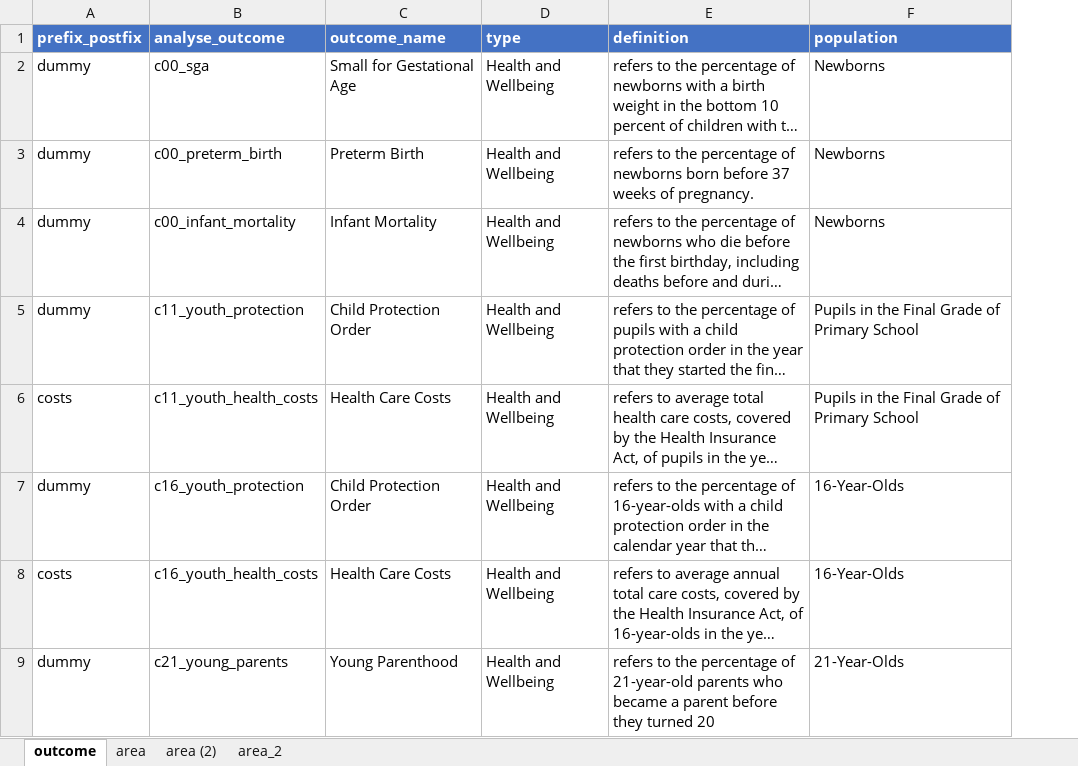
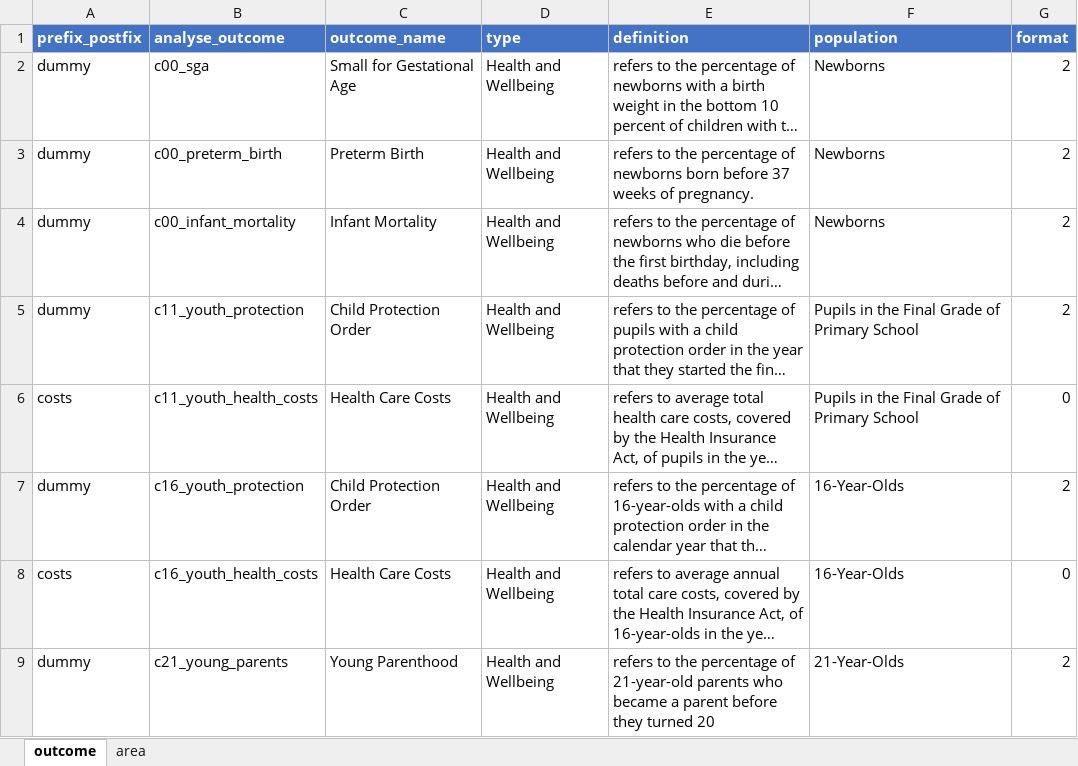
Before and after one commit to Netherlands-Opportunity-Lab/Kansenkloof_Nederland, an Excel workbook: data/en/outcome_table.xlsx, sheet outcome, drawn as a sheet; only a part is shown; long unchanged cells end in …; values as stored, in another font and other column widths than the file's, no borders; the diff names each change by its address in the sheet, - before the commit and + after, or states it on an @@ line.

Commit message:
edit outcome_table

```diff
--- a/data/en/outcome_table.xlsx (sheet outcome)
+++ b/data/en/outcome_table.xlsx (sheet outcome)
-sheet tab: area (2)
-sheet tab: area_2
+column G (format), rows 2-9: 2 | 2 | 2 | 2 | 0 | 2 | 0 | 2
```
Also changed, not shown: sheet area, data/nl/outcome_table.xlsx.
